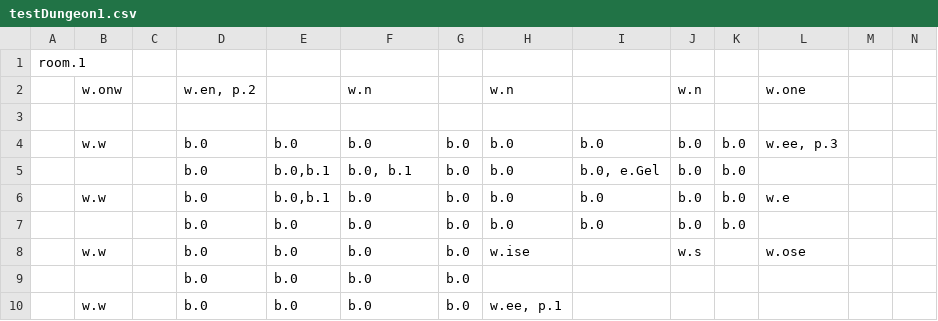
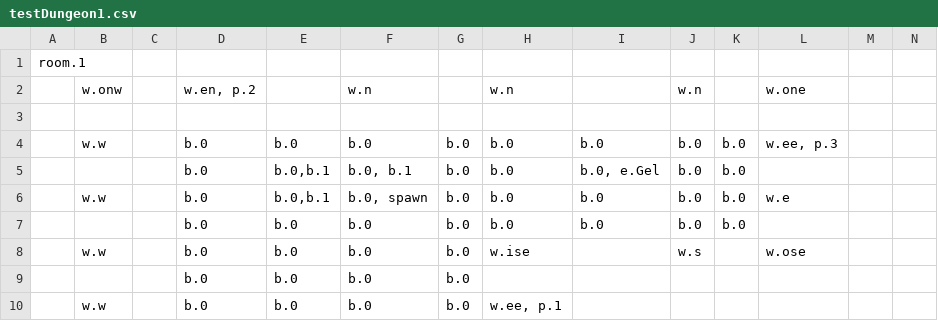
Before and after one commit to viczinoviev/zwei-hander, a CSV file: ZweiHander/Content/Maps/testDungeon1.csv, drawn as a sheet; only a part is shown.

Commit message:
added explicit and implicit spawn positions in  rooms

```diff
--- a/ZweiHander/Content/Maps/testDungeon1.csv
+++ b/ZweiHander/Content/Maps/testDungeon1.csv
@@ -5,3 +5,3 @@ room.1,,,,,,,,,,,,,
 ,,,b.0,"b.0,b.1","b.0, b.1",b.0,b.0,"b.0, e.Gel",b.0,b.0,,,
-,w.w,,b.0,"b.0,b.1",b.0,b.0,b.0,b.0,b.0,b.0,w.e,,
+,w.w,,b.0,"b.0,b.1","b.0, spawn",b.0,b.0,b.0,b.0,b.0,w.e,,
 ,,,b.0,b.0,b.0,b.0,b.0,b.0,b.0,b.0,,,
```
Also changed, not shown: 4 other files.
